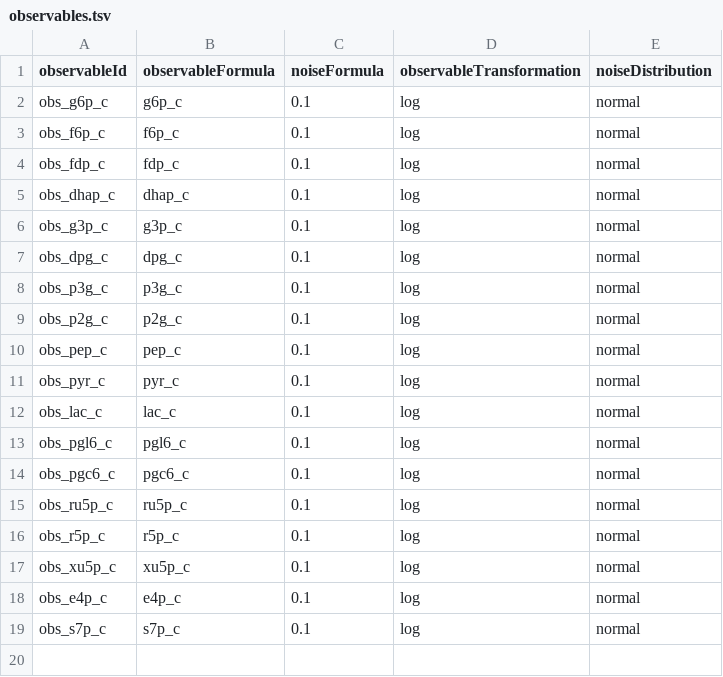
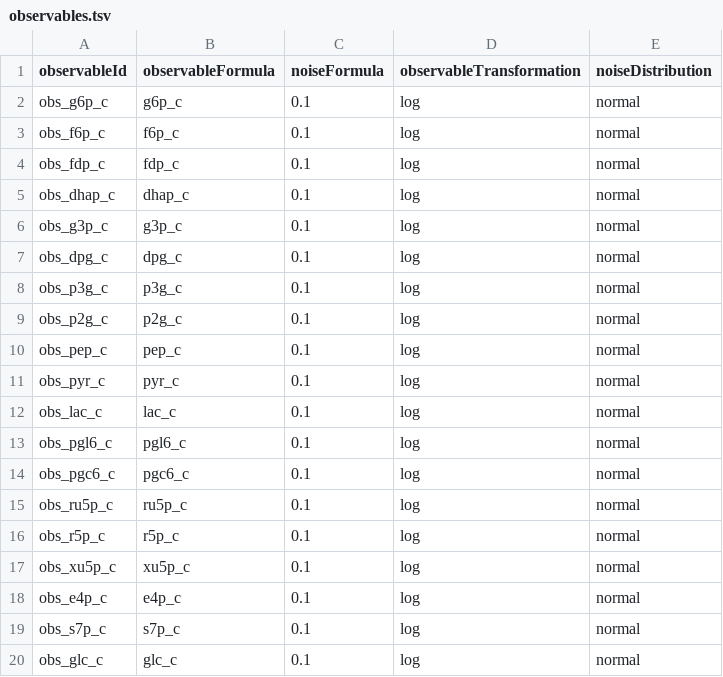
Before and after one commit to dtu-qmcm/enzax, a TSV file: benchmarks/data/glycolysis/observables.tsv, drawn as a sheet.

```diff
--- a/benchmarks/data/glycolysis/observables.tsv
+++ b/benchmarks/data/glycolysis/observables.tsv
@@ -19 +19,2 @@ obs_e4p_c	e4p_c	0.1	log	normal
 obs_s7p_c	s7p_c	0.1	log	normal
+obs_glc_c	glc_c	0.1	log	normal
```
Also changed, not shown: benchmarks/data/glycolysis/measurements.tsv, benchmarks/data/glycolysis/parameters.tsv, 6 other files.
